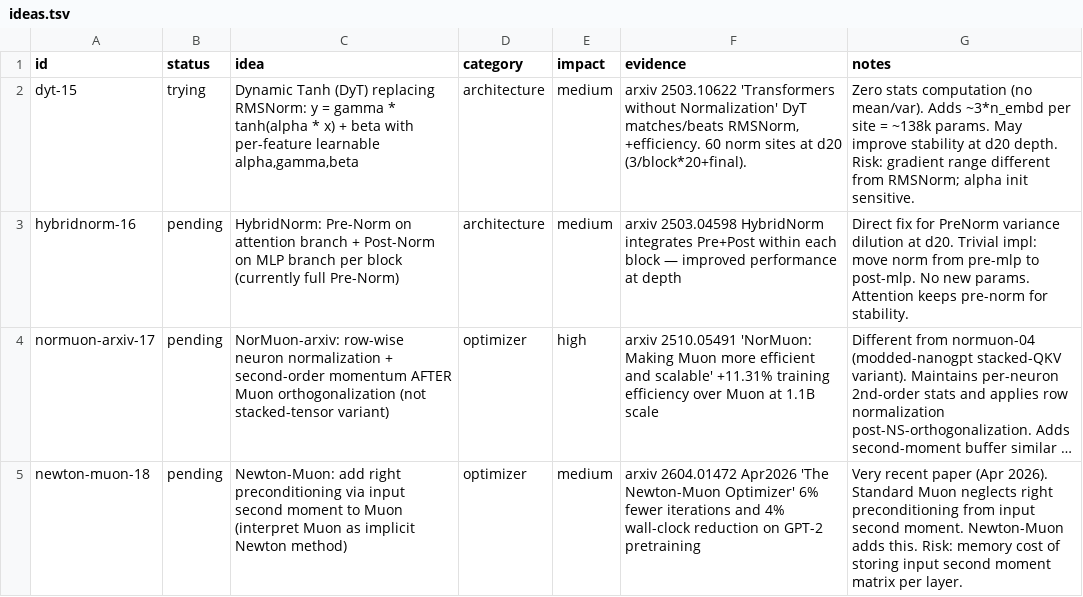
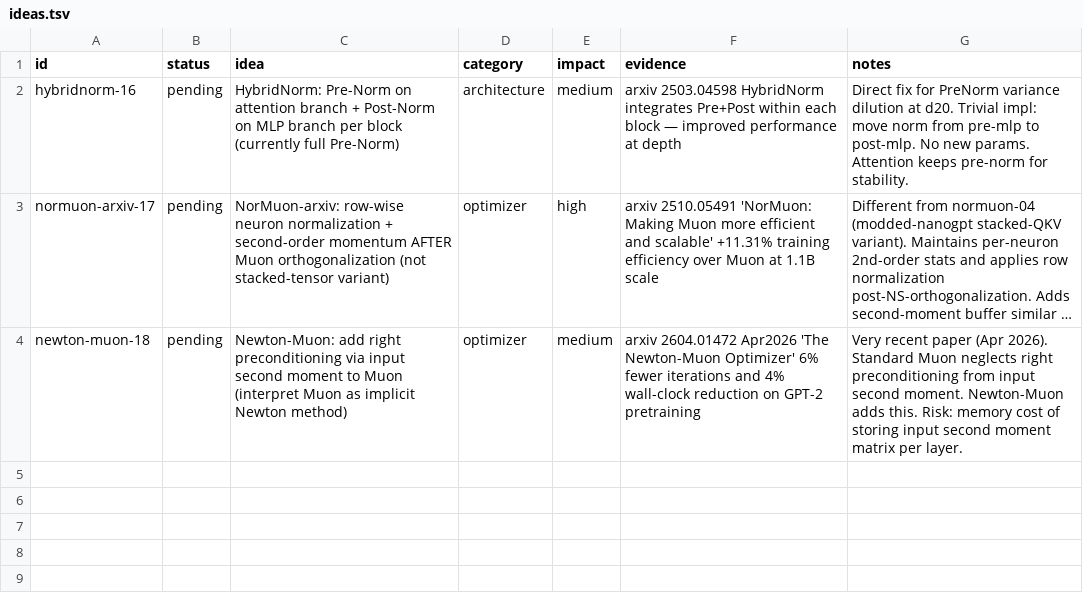
Before and after one commit to Djordje-Stojanovic/TrainRTX5070_200MTokens, a TSV file: ideas.tsv, drawn as a sheet; long unchanged cells end in ….

Commit message:
ideas: remove dyt-15 (tried, result in results.tsv d475893)

```diff
--- a/ideas.tsv
+++ b/ideas.tsv
@@ -1,3 +1,2 @@
 id	status	idea	category	impact	evidence	notes
-dyt-15	trying	Dynamic Tanh (DyT) replacing RMSNorm: y = gamma * tanh(alpha * x) + beta with per-feature learnable alpha,gamma,beta	architecture	medium	arxiv 2503.10622 'Transformers without Normalization' DyT matches/beats RMSNorm, +efficiency. 60 norm sites at d20 (3/block*20+final).	Zero stats computation (no mean/var). Adds ~3*n_embd per site = ~138k params. May improve stability at d20 depth. Risk: gradient range different from RMSNorm; alpha init sensitive.
 hybridnorm-16	pending	HybridNorm: Pre-Norm on attention branch + Post-Norm on MLP branch per block (currently full Pre-Norm)	architecture	medium	arxiv 2503.04598 HybridNorm integrates Pre+Post within each block — improved performance at depth	Direct fix for PreNorm variance dilution at d20. Trivial impl: move norm from pre-mlp to post-mlp. No new params. Attention keeps pre-norm for stability.
```
